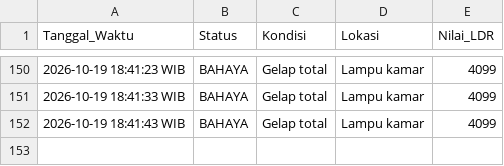
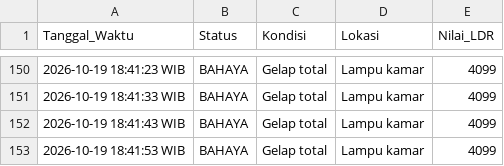
Before and after one commit to byyaja/unyil, a CSV file: logs/sensor_log.csv, drawn as a sheet; only a part is shown, gaps mark what is left out; the diff names each change by its address in the sheet, - before the commit and + after, or states it on an @@ line.

```diff
--- a/logs/sensor_log.csv
+++ b/logs/sensor_log.csv
+row 153: 2026-10-19 18:41:53 WIB | BAHAYA | Gelap total | Lampu kamar | 4099
```
Also changed, not shown: 1 other file.
